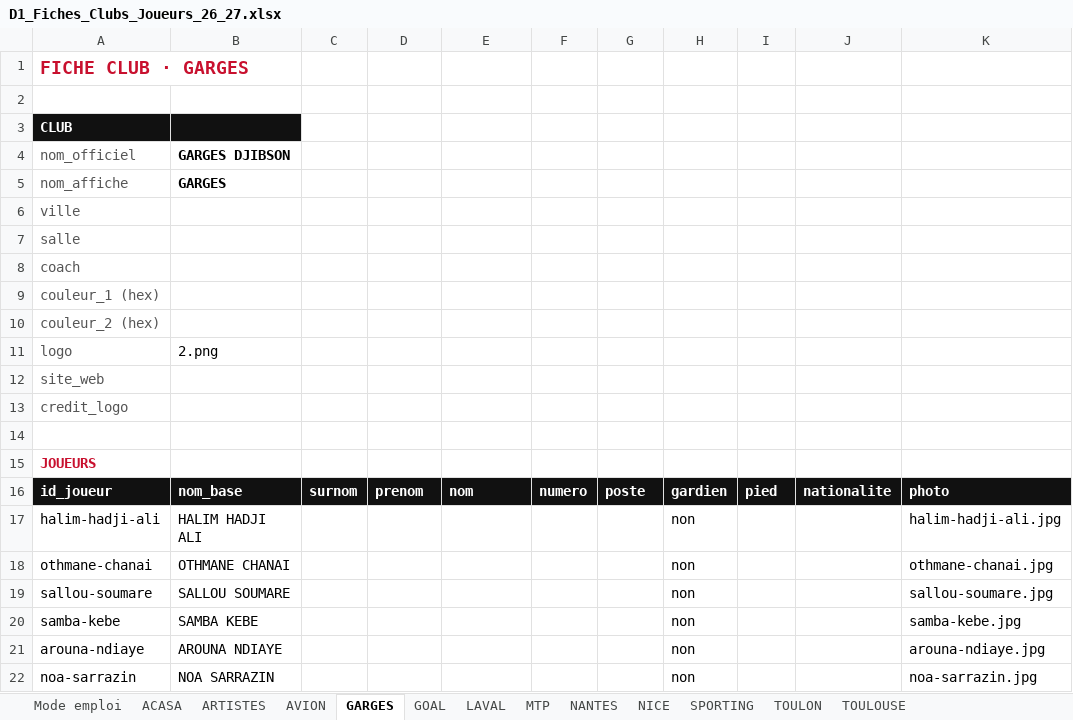
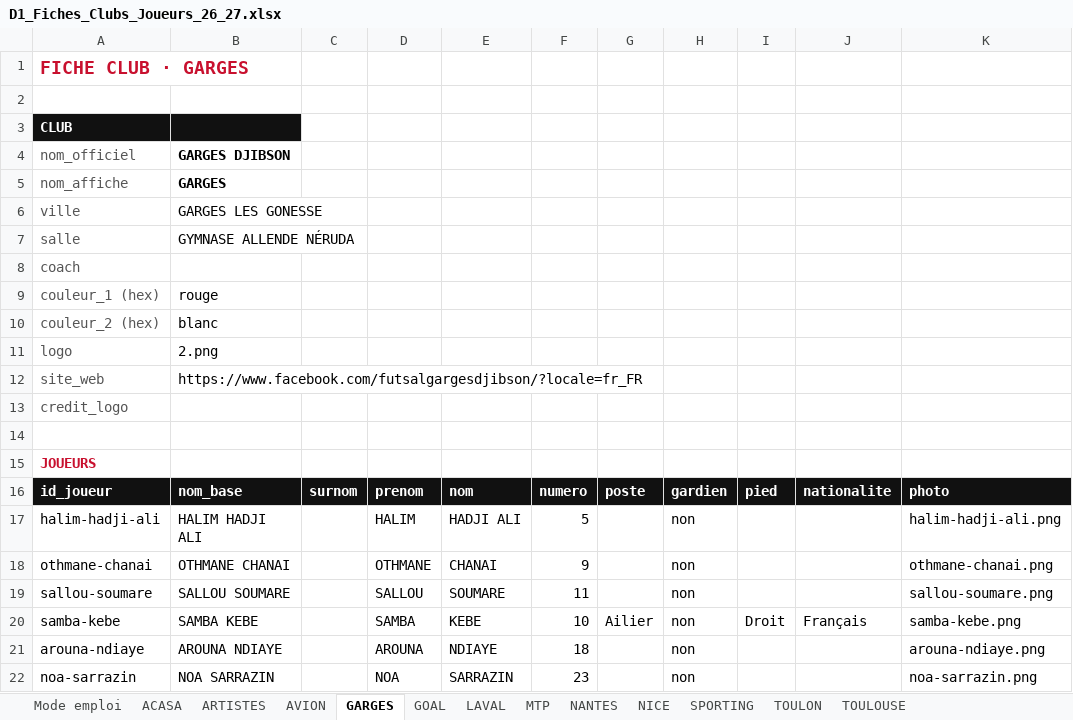
Before and after one commit to victorgeoffroy01-prog/d1-futsal-2026, an Excel workbook: D1_Fiches_Clubs_Joueurs_26_27.xlsx, sheet GARGES, drawn as a sheet; only a part is shown; values as stored, in another font and other column widths than the file's, no borders; the diff covers the shown part only; the diff names each change by its address in the sheet, - before the commit and + after, or states it on an @@ line.

```diff
--- a/D1_Fiches_Clubs_Joueurs_26_27.xlsx (sheet GARGES)
+++ b/D1_Fiches_Clubs_Joueurs_26_27.xlsx (sheet GARGES)
-B6: (empty)
+B6: GARGES LES GONESSE
-B7: (empty)
+B7: GYMNASE ALLENDE NÉRUDA
-B9: (empty)
+B9: rouge
-B10: (empty)
+B10: blanc
-B12: (empty)
+B12: https://www.facebook.com/futsalgargesdjibson/?locale=fr_FR
-D17: (empty)
+D17: HALIM
-E17: (empty)
+E17: HADJI ALI
-F17: (empty)
+F17: 5
-K17: halim-hadji-ali.jpg
+K17: halim-hadji-ali.png
-D18: (empty)
+D18: OTHMANE
-E18: (empty)
+E18: CHANAI
-F18: (empty)
+F18: 9
-K18: othmane-chanai.jpg
+K18: othmane-chanai.png
-D19: (empty)
+D19: SALLOU
-E19: (empty)
+E19: SOUMARE
-F19: (empty)
+F19: 11
-K19: sallou-soumare.jpg
+K19: sallou-soumare.png
-D20: (empty)
+D20: SAMBA
-E20: (empty)
+E20: KEBE
-F20: (empty)
+F20: 10
-G20: (empty)
+G20: Ailier
-I20: (empty)
+I20: Droit
-J20: (empty)
+J20: Français
-K20: samba-kebe.jpg
+K20: samba-kebe.png
-D21: (empty)
+D21: AROUNA
-E21: (empty)
+E21: NDIAYE
-F21: (empty)
+F21: 18
-K21: arouna-ndiaye.jpg
+K21: arouna-ndiaye.png
-D22: (empty)
+D22: NOA
-E22: (empty)
+E22: SARRAZIN
-F22: (empty)
+F22: 23
-K22: noa-sarrazin.jpg
+K22: noa-sarrazin.png
```
Also changed, not shown: 3 added rows, 86 edited cells and cell formats elsewhere in this sheet, sheet TOULOUSE, sheet GOAL, sheet LAVAL, sheet NICE, sheet TOULON, sheet MTP, 5 more sheets, 13 other files.
